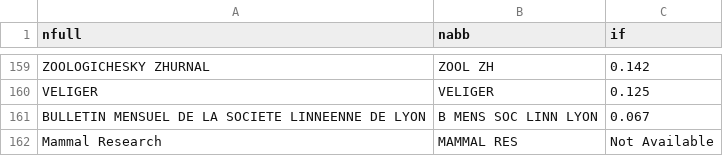
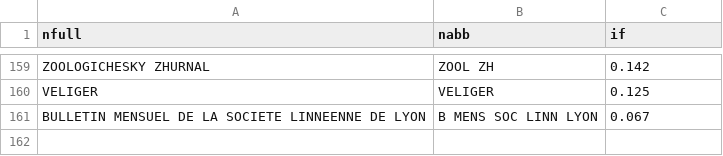
Before and after one commit to freyamthomas/interdiscp_cons_sci, a CSV file: Data/Zoology.csv, drawn as a sheet; only a part is shown, gaps mark what is left out.

```diff
--- a/Data/Zoology.csv
+++ b/Data/Zoology.csv
@@ -161,2 +161 @@ VELIGER,VELIGER,0.125
 BULLETIN MENSUEL DE LA SOCIETE LINNEENNE DE LYON,B MENS SOC LINN LYON,0.067
-Mammal Research,MAMMAL RES,Not Available
```
Also changed, not shown: Data/Engineering_Petroleum.csv, Data/Geosciences_Multidisiplinary.csv, 44 other files.
